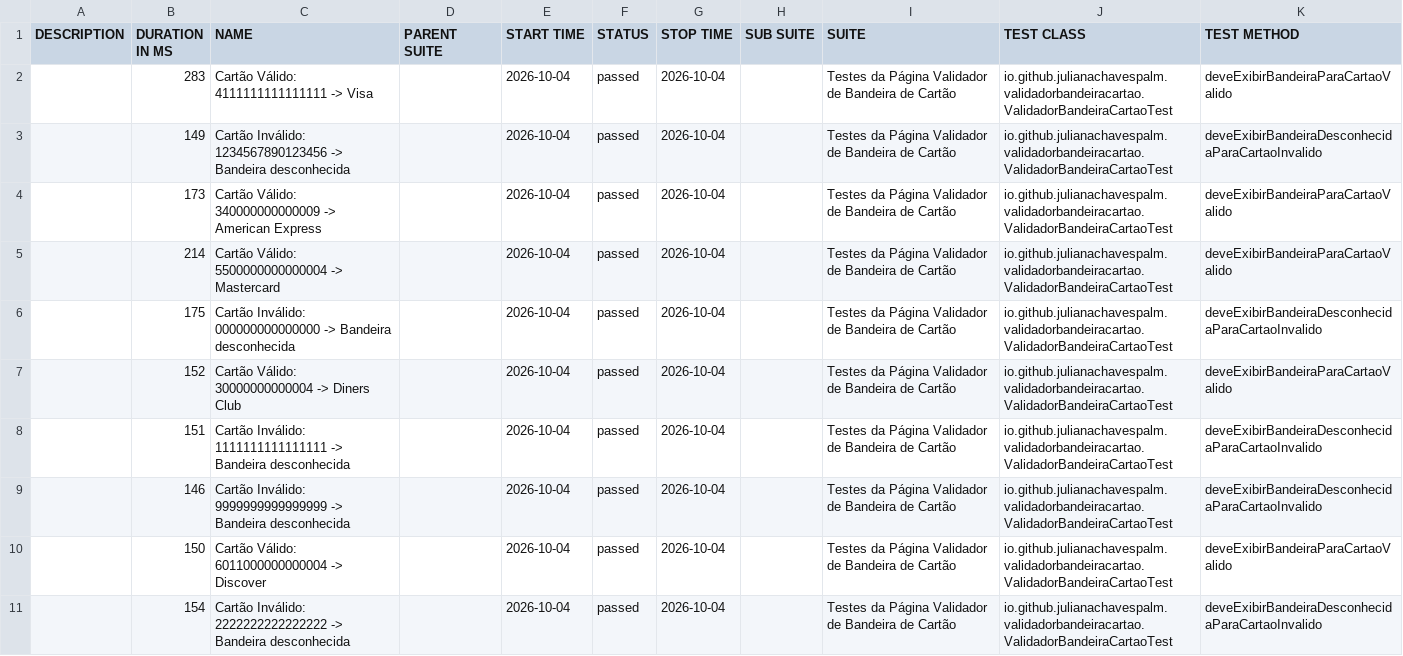
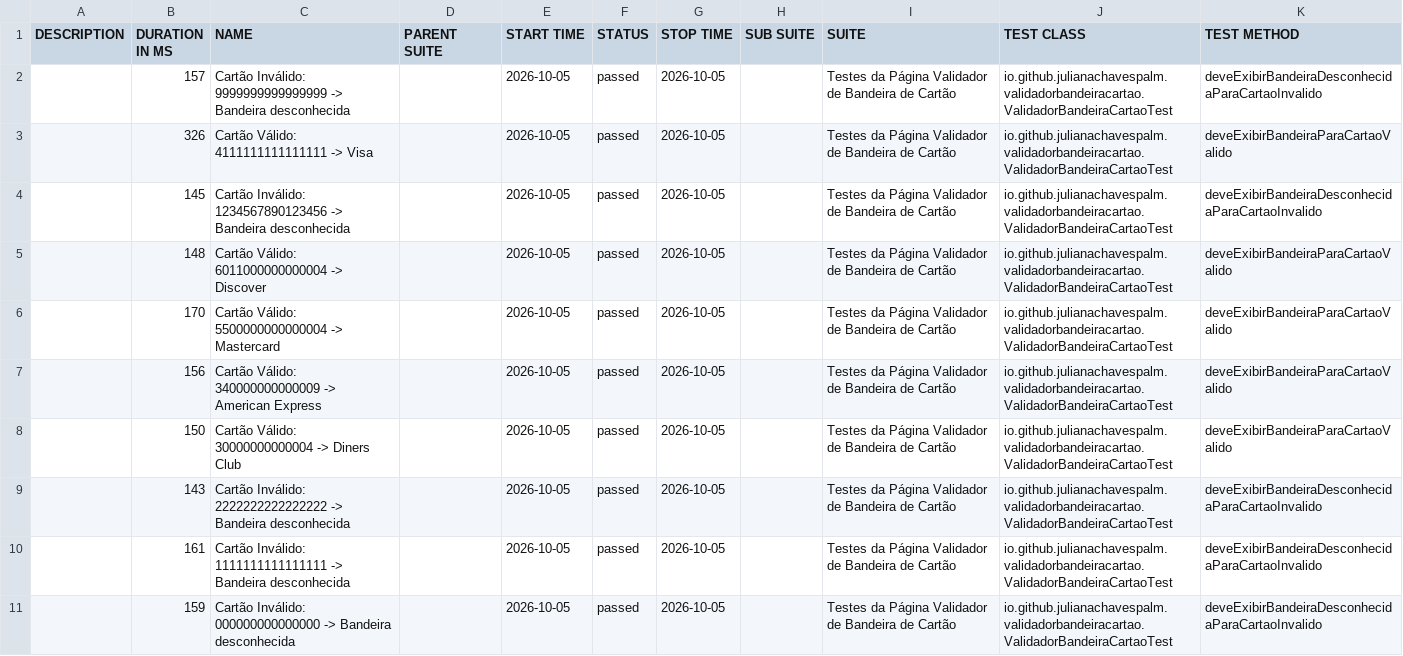
Before and after one commit to julianachavespalm/validadorbandeiracartao, a CSV file: data/suites.csv, drawn as a sheet.

```diff
--- a/data/suites.csv
+++ b/data/suites.csv
@@ -1,11 +1,11 @@
 "DESCRIPTION","DURATION IN MS","NAME","PARENT SUITE","START TIME","STATUS","STOP TIME","SUB SUITE","SUITE","TEST CLASS","TEST METHOD"
-"","283","Cartão Válido: 4111111111111111 -> Visa","","2026-10-04","passed","2026-10-04","","Testes da Página Validador de Bandeira de Cartão","io.github.julianachavespalm.validadorbandeiracartao.ValidadorBandeiraCartaoTest","deveExibirBandeiraParaCartaoValido"
-"","149","Cartão Inválido: 1234567890123456 -> Bandeira desconhecida","","2026-10-04","passed","2026-10-04","","Testes da Página Validador de Bandeira de Cartão","io.github.julianachavespalm.validadorbandeiracartao.ValidadorBandeiraCartaoTest","deveExibirBandeiraDesconhecidaParaCartaoInvalido"
-"","173","Cartão Válido: 340000000000009 -> American Express","","2026-10-04","passed","2026-10-04","","Testes da Página Validador de Bandeira de Cartão","io.github.julianachavespalm.validadorbandeiracartao.ValidadorBandeiraCartaoTest","deveExibirBandeiraParaCartaoValido"
-"","214","Cartão Válido: 5500000000000004 -> Mastercard","","2026-10-04","passed","2026-10-04","","Testes da Página Validador de Bandeira de Cartão","io.github.julianachavespalm.validadorbandeiracartao.ValidadorBandeiraCartaoTest","deveExibirBandeiraParaCartaoValido"
-"","175","Cartão Inválido: 000000000000000 -> Bandeira desconhecida","","2026-10-04","passed","2026-10-04","","Testes da Página Validador de Bandeira de Cartão","io.github.julianachavespalm.validadorbandeiracartao.ValidadorBandeiraCartaoTest","deveExibirBandeiraDesconhecidaParaCartaoInvalido"
-"","152","Cartão Válido: 30000000000004 -> Diners Club","","2026-10-04","passed","2026-10-04","","Testes da Página Validador de Bandeira de Cartão","io.github.julianachavespalm.validadorbandeiracartao.ValidadorBandeiraCartaoTest","deveExibirBandeiraParaCartaoValido"
-"","151","Cartão Inválido: 1111111111111111 -> Bandeira desconhecida","","2026-10-04","passed","2026-10-04","","Testes da Página Validador de Bandeira de Cartão","io.github.julianachavespalm.validadorbandeiracartao.ValidadorBandeiraCartaoTest","deveExibirBandeiraDesconhecidaParaCartaoInvalido"
-"","146","Cartão Inválido: 9999999999999999 -> Bandeira desconhecida","","2026-10-04","passed","2026-10-04","","Testes da Página Validador de Bandeira de Cartão","io.github.julianachavespalm.validadorbandeiracartao.ValidadorBandeiraCartaoTest","deveExibirBandeiraDesconhecidaParaCartaoInvalido"
-"","150","Cartão Válido: 6011000000000004 -> Discover","","2026-10-04","passed","2026-10-04","","Testes da Página Validador de Bandeira de Cartão","io.github.julianachavespalm.validadorbandeiracartao.ValidadorBandeiraCartaoTest","deveExibirBandeiraParaCartaoValido"
-"","154","Cartão Inválido: 2222222222222222 -> Bandeira desconhecida","","2026-10-04","passed","2026-10-04","","Testes da Página Validador de Bandeira de Cartão","io.github.julianachavespalm.validadorbandeiracartao.ValidadorBandeiraCartaoTest","deveExibirBandeiraDesconhecidaParaCartaoInvalido"
+"","157","Cartão Inválido: 9999999999999999 -> Bandeira desconhecida","","2026-10-05","passed","2026-10-05","","Testes da Página Validador de Bandeira de Cartão","io.github.julianachavespalm.validadorbandeiracartao.ValidadorBandeiraCartaoTest","deveExibirBandeiraDesconhecidaParaCartaoInvalido"
+"","326","Cartão Válido: 4111111111111111 -> Visa","","2026-10-05","passed","2026-10-05","","Testes da Página Validador de Bandeira de Cartão","io.github.julianachavespalm.validadorbandeiracartao.ValidadorBandeiraCartaoTest","deveExibirBandeiraParaCartaoValido"
+"","145","Cartão Inválido: 1234567890123456 -> Bandeira desconhecida","","2026-10-05","passed","2026-10-05","","Testes da Página Validador de Bandeira de Cartão","io.github.julianachavespalm.validadorbandeiracartao.ValidadorBandeiraCartaoTest","deveExibirBandeiraDesconhecidaParaCartaoInvalido"
+"","148","Cartão Válido: 6011000000000004 -> Discover","","2026-10-05","passed","2026-10-05","","Testes da Página Validador de Bandeira de Cartão","io.github.julianachavespalm.validadorbandeiracartao.ValidadorBandeiraCartaoTest","deveExibirBandeiraParaCartaoValido"
+"","170","Cartão Válido: 5500000000000004 -> Mastercard","","2026-10-05","passed","2026-10-05","","Testes da Página Validador de Bandeira de Cartão","io.github.julianachavespalm.validadorbandeiracartao.ValidadorBandeiraCartaoTest","deveExibirBandeiraParaCartaoValido"
+"","156","Cartão Válido: 340000000000009 -> American Express","","2026-10-05","passed","2026-10-05","","Testes da Página Validador de Bandeira de Cartão","io.github.julianachavespalm.validadorbandeiracartao.ValidadorBandeiraCartaoTest","deveExibirBandeiraParaCartaoValido"
+"","150","Cartão Válido: 30000000000004 -> Diners Club","","2026-10-05","passed","2026-10-05","","Testes da Página Validador de Bandeira de Cartão","io.github.julianachavespalm.validadorbandeiracartao.ValidadorBandeiraCartaoTest","deveExibirBandeiraParaCartaoValido"
+"","143","Cartão Inválido: 2222222222222222 -> Bandeira desconhecida","","2026-10-05","passed","2026-10-05","","Testes da Página Validador de Bandeira de Cartão","io.github.julianachavespalm.validadorbandeiracartao.ValidadorBandeiraCartaoTest","deveExibirBandeiraDesconhecidaParaCartaoInvalido"
+"","161","Cartão Inválido: 1111111111111111 -> Bandeira desconhecida","","2026-10-05","passed","2026-10-05","","Testes da Página Validador de Bandeira de Cartão","io.github.julianachavespalm.validadorbandeiracartao.ValidadorBandeiraCartaoTest","deveExibirBandeiraDesconhecidaParaCartaoInvalido"
+"","159","Cartão Inválido: 000000000000000 -> Bandeira desconhecida","","2026-10-05","passed","2026-10-05","","Testes da Página Validador de Bandeira de Cartão","io.github.julianachavespalm.validadorbandeiracartao.ValidadorBandeiraCartaoTest","deveExibirBandeiraDesconhecidaParaCartaoInvalido"
```
Also changed, not shown: 41 other files.
